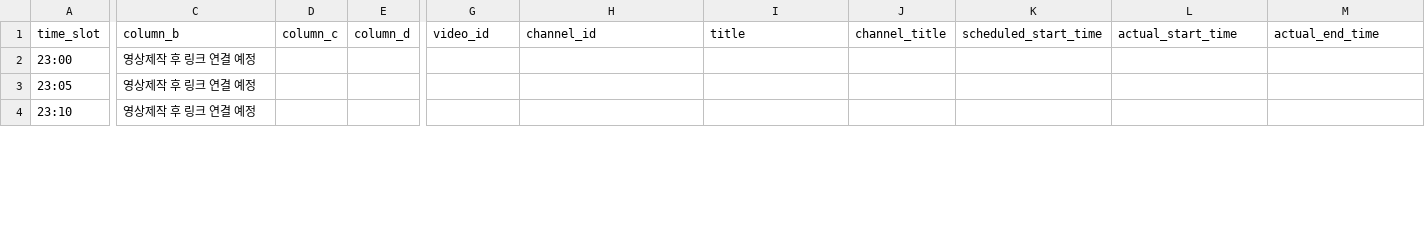
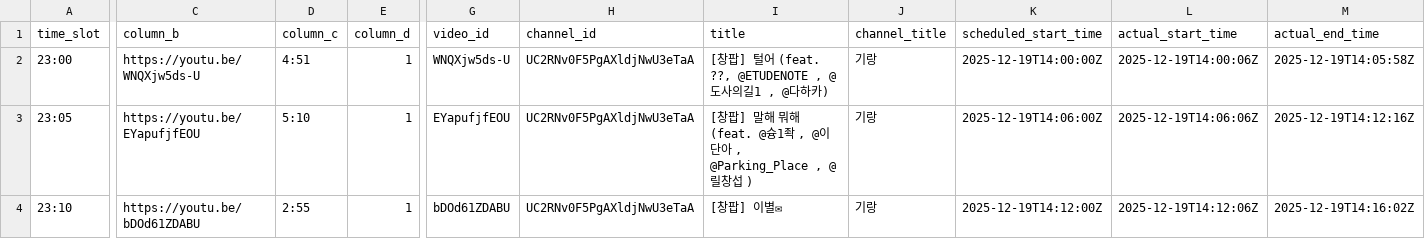
Before and after one commit to ChangpopWiki/premiere-relay-archive-data, a TSV file: 2025/12/2025-12-19.tsv, drawn as a sheet; only a part is shown, gaps mark what is left out; the diff covers the shown part only; the diff names each change by its address in the sheet, - before the commit and + after, or states it on an @@ line.

```diff
--- a/2025/12/2025-12-19.tsv
+++ b/2025/12/2025-12-19.tsv
-C2 (column_b): 영상제작 후 링크 연결 예정
+C2 (column_b): https://youtu.be/WNQXjw5ds-U
-D2 (column_c): (empty)
+D2 (column_c): 4:51
-E2:E4 (column_d): (empty)
+E2:E4 (column_d): 1
-G2 (video_id): (empty)
+G2 (video_id): WNQXjw5ds-U
-H2:H4 (channel_id): (empty)
+H2:H4 (channel_id): UC2RNv0F5PgAXldjNwU3eTaA
-I2 (title): (empty)
+I2 (title): [창팝] 털어 (feat. ??, @ETUDENOTE , @도사의길1 , @다하카)
-J2:J4 (channel_title): (empty)
+J2:J4 (channel_title): 기랑
-K2 (scheduled_start_time): (empty)
+K2 (scheduled_start_time): 2025-12-19T14:00:00Z
-L2 (actual_start_time): (empty)
+L2 (actual_start_time): 2025-12-19T14:00:06Z
-M2 (actual_end_time): (empty)
+M2 (actual_end_time): 2025-12-19T14:05:58Z
-C3 (column_b): 영상제작 후 링크 연결 예정
+C3 (column_b): https://youtu.be/EYapufjfEOU
-D3 (column_c): (empty)
+D3 (column_c): 5:10
-G3 (video_id): (empty)
+G3 (video_id): EYapufjfEOU
-I3 (title): (empty)
+I3 (title): [창팝] 말해 뭐해 (feat. @슝1좍 , @이단아 , @Parking_Place , @릴창섭 )
-K3 (scheduled_start_time): (empty)
+K3 (scheduled_start_time): 2025-12-19T14:06:00Z
-L3 (actual_start_time): (empty)
+L3 (actual_start_time): 2025-12-19T14:06:06Z
-M3 (actual_end_time): (empty)
+M3 (actual_end_time): 2025-12-19T14:12:16Z
-C4 (column_b): 영상제작 후 링크 연결 예정
+C4 (column_b): https://youtu.be/bDOd61ZDABU
-D4 (column_c): (empty)
+D4 (column_c): 2:55
-G4 (video_id): (empty)
+G4 (video_id): bDOd61ZDABU
-I4 (title): (empty)
+I4 (title): [창팝] 이별✉
-K4 (scheduled_start_time): (empty)
+K4 (scheduled_start_time): 2025-12-19T14:12:00Z
-L4 (actual_start_time): (empty)
+L4 (actual_start_time): 2025-12-19T14:12:06Z
-M4 (actual_end_time): (empty)
+M4 (actual_end_time): 2025-12-19T14:16:02Z
```
Also changed, not shown: 47 edited cells elsewhere in this file.
